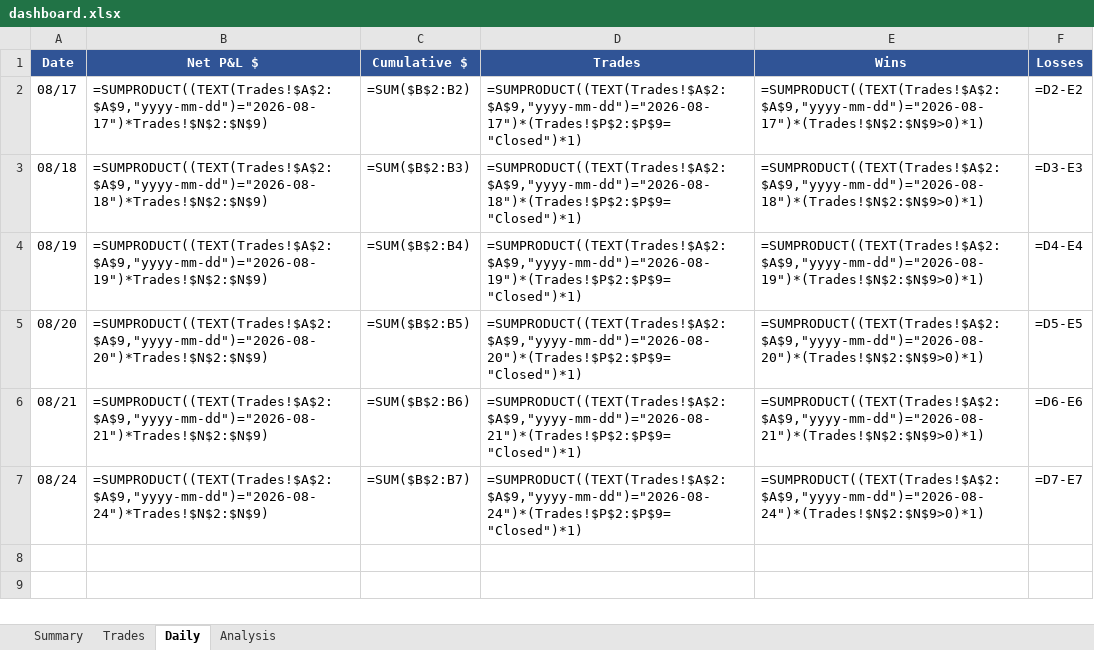
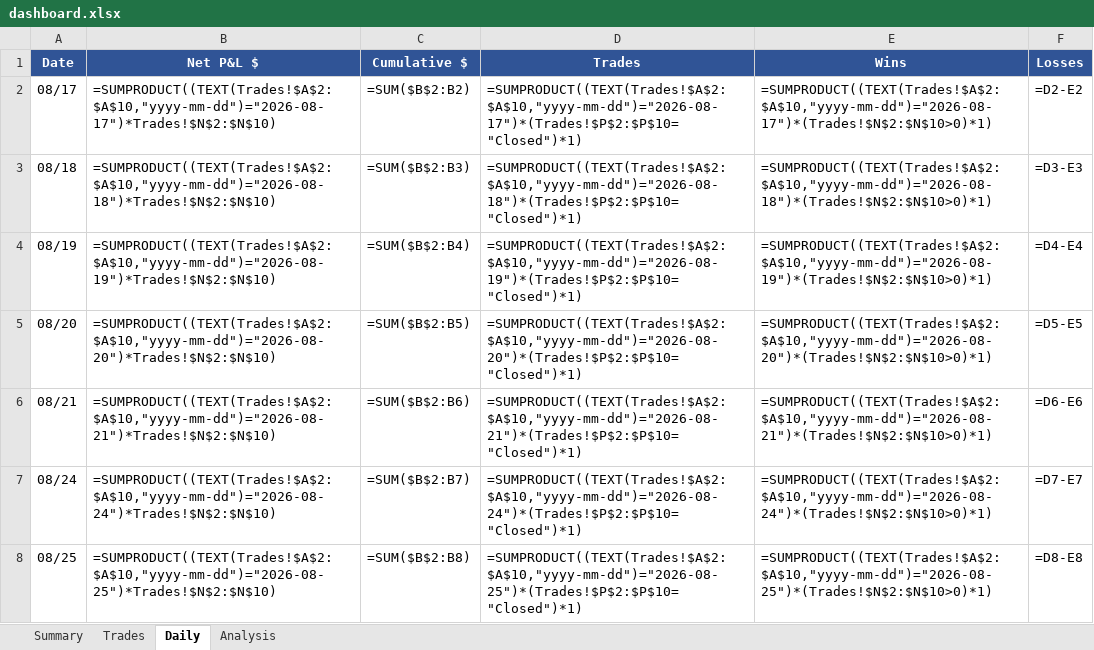
Before and after one commit to rakeshnemani/0dte, an Excel workbook: dashboard.xlsx, sheet Daily, drawn as a sheet; values as stored, in another font and other column widths than the file's, no borders; formulas without a stored value are shown as written; the diff names each change by its address in the sheet, - before the commit and + after, or states it on an @@ line.

```diff
--- a/dashboard.xlsx (sheet Daily)
+++ b/dashboard.xlsx (sheet Daily)
-B2 (Net P&L $): =SUMPRODUCT((TEXT(Trades!$A$2:$A$9,"yyyy-mm-dd")="2026-08-17")*Trades!$N$2:$N$9)
+B2 (Net P&L $): =SUMPRODUCT((TEXT(Trades!$A$2:$A$10,"yyyy-mm-dd")="2026-08-17")*Trades!$N$2:$N$10)
-D2 (Trades): =SUMPRODUCT((TEXT(Trades!$A$2:$A$9,"yyyy-mm-dd")="2026-08-17")*(Trades!$P$2:$P$9="Closed")*1)
+D2 (Trades): =SUMPRODUCT((TEXT(Trades!$A$2:$A$10,"yyyy-mm-dd")="2026-08-17")*(Trades!$P$2:$P$10="Closed")*1)
-E2 (Wins): =SUMPRODUCT((TEXT(Trades!$A$2:$A$9,"yyyy-mm-dd")="2026-08-17")*(Trades!$N$2:$N$9>0)*1)
+E2 (Wins): =SUMPRODUCT((TEXT(Trades!$A$2:$A$10,"yyyy-mm-dd")="2026-08-17")*(Trades!$N$2:$N$10>0)*1)
-B3 (Net P&L $): =SUMPRODUCT((TEXT(Trades!$A$2:$A$9,"yyyy-mm-dd")="2026-08-18")*Trades!$N$2:$N$9)
+B3 (Net P&L $): =SUMPRODUCT((TEXT(Trades!$A$2:$A$10,"yyyy-mm-dd")="2026-08-18")*Trades!$N$2:$N$10)
-D3 (Trades): =SUMPRODUCT((TEXT(Trades!$A$2:$A$9,"yyyy-mm-dd")="2026-08-18")*(Trades!$P$2:$P$9="Closed")*1)
+D3 (Trades): =SUMPRODUCT((TEXT(Trades!$A$2:$A$10,"yyyy-mm-dd")="2026-08-18")*(Trades!$P$2:$P$10="Closed")*1)
-E3 (Wins): =SUMPRODUCT((TEXT(Trades!$A$2:$A$9,"yyyy-mm-dd")="2026-08-18")*(Trades!$N$2:$N$9>0)*1)
+E3 (Wins): =SUMPRODUCT((TEXT(Trades!$A$2:$A$10,"yyyy-mm-dd")="2026-08-18")*(Trades!$N$2:$N$10>0)*1)
-B4 (Net P&L $): =SUMPRODUCT((TEXT(Trades!$A$2:$A$9,"yyyy-mm-dd")="2026-08-19")*Trades!$N$2:$N$9)
+B4 (Net P&L $): =SUMPRODUCT((TEXT(Trades!$A$2:$A$10,"yyyy-mm-dd")="2026-08-19")*Trades!$N$2:$N$10)
-D4 (Trades): =SUMPRODUCT((TEXT(Trades!$A$2:$A$9,"yyyy-mm-dd")="2026-08-19")*(Trades!$P$2:$P$9="Closed")*1)
+D4 (Trades): =SUMPRODUCT((TEXT(Trades!$A$2:$A$10,"yyyy-mm-dd")="2026-08-19")*(Trades!$P$2:$P$10="Closed")*1)
-E4 (Wins): =SUMPRODUCT((TEXT(Trades!$A$2:$A$9,"yyyy-mm-dd")="2026-08-19")*(Trades!$N$2:$N$9>0)*1)
+E4 (Wins): =SUMPRODUCT((TEXT(Trades!$A$2:$A$10,"yyyy-mm-dd")="2026-08-19")*(Trades!$N$2:$N$10>0)*1)
-B5 (Net P&L $): =SUMPRODUCT((TEXT(Trades!$A$2:$A$9,"yyyy-mm-dd")="2026-08-20")*Trades!$N$2:$N$9)
+B5 (Net P&L $): =SUMPRODUCT((TEXT(Trades!$A$2:$A$10,"yyyy-mm-dd")="2026-08-20")*Trades!$N$2:$N$10)
-D5 (Trades): =SUMPRODUCT((TEXT(Trades!$A$2:$A$9,"yyyy-mm-dd")="2026-08-20")*(Trades!$P$2:$P$9="Closed")*1)
+D5 (Trades): =SUMPRODUCT((TEXT(Trades!$A$2:$A$10,"yyyy-mm-dd")="2026-08-20")*(Trades!$P$2:$P$10="Closed")*1)
-E5 (Wins): =SUMPRODUCT((TEXT(Trades!$A$2:$A$9,"yyyy-mm-dd")="2026-08-20")*(Trades!$N$2:$N$9>0)*1)
+E5 (Wins): =SUMPRODUCT((TEXT(Trades!$A$2:$A$10,"yyyy-mm-dd")="2026-08-20")*(Trades!$N$2:$N$10>0)*1)
-B6 (Net P&L $): =SUMPRODUCT((TEXT(Trades!$A$2:$A$9,"yyyy-mm-dd")="2026-08-21")*Trades!$N$2:$N$9)
+B6 (Net P&L $): =SUMPRODUCT((TEXT(Trades!$A$2:$A$10,"yyyy-mm-dd")="2026-08-21")*Trades!$N$2:$N$10)
-D6 (Trades): =SUMPRODUCT((TEXT(Trades!$A$2:$A$9,"yyyy-mm-dd")="2026-08-21")*(Trades!$P$2:$P$9="Closed")*1)
+D6 (Trades): =SUMPRODUCT((TEXT(Trades!$A$2:$A$10,"yyyy-mm-dd")="2026-08-21")*(Trades!$P$2:$P$10="Closed")*1)
-E6 (Wins): =SUMPRODUCT((TEXT(Trades!$A$2:$A$9,"yyyy-mm-dd")="2026-08-21")*(Trades!$N$2:$N$9>0)*1)
+E6 (Wins): =SUMPRODUCT((TEXT(Trades!$A$2:$A$10,"yyyy-mm-dd")="2026-08-21")*(Trades!$N$2:$N$10>0)*1)
-B7 (Net P&L $): =SUMPRODUCT((TEXT(Trades!$A$2:$A$9,"yyyy-mm-dd")="2026-08-24")*Trades!$N$2:$N$9)
+B7 (Net P&L $): =SUMPRODUCT((TEXT(Trades!$A$2:$A$10,"yyyy-mm-dd")="2026-08-24")*Trades!$N$2:$N$10)
-D7 (Trades): =SUMPRODUCT((TEXT(Trades!$A$2:$A$9,"yyyy-mm-dd")="2026-08-24")*(Trades!$P$2:$P$9="Closed")*1)
+D7 (Trades): =SUMPRODUCT((TEXT(Trades!$A$2:$A$10,"yyyy-mm-dd")="2026-08-24")*(Trades!$P$2:$P$10="Closed")*1)
-E7 (Wins): =SUMPRODUCT((TEXT(Trades!$A$2:$A$9,"yyyy-mm-dd")="2026-08-24")*(Trades!$N$2:$N$9>0)*1)
+E7 (Wins): =SUMPRODUCT((TEXT(Trades!$A$2:$A$10,"yyyy-mm-dd")="2026-08-24")*(Trades!$N$2:$N$10>0)*1)
+row 8: 08/25 | =SUMPRODUCT((TEXT(Trades!$A$2:$A$10,"yyyy-mm-dd")="2026-08-25")*Trades!$N$2:$N$10) | =SUM($B$2:B8) | =SUMPRODUCT((TEXT(Trades!$A$2:$A$10,"yyyy-mm-dd")="2026-08-25")*(Trades!$P$2:$P$10="Closed")*1) | =SUMPRODUCT((TEXT(Trades!$A$2:$A$10,"yyyy-mm-dd")="2026-08-25")*(Trades!$N$2:$N$10>0)*1) | =D8-E8
```
Also changed, not shown: sheet Analysis, sheet Trades, sheet Summary, charts or pictures, 15 other files.
